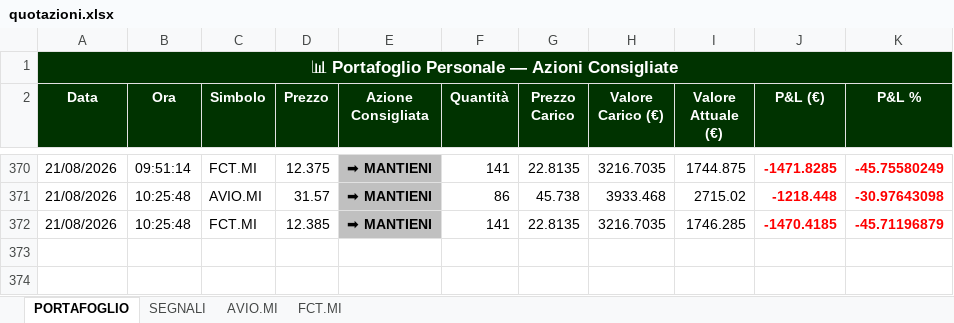
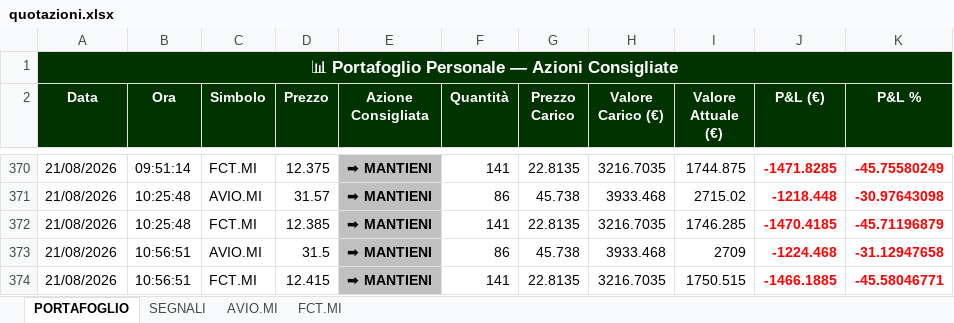
Before and after one commit to GianluGreco/stock_monitor, an Excel workbook: output/quotazioni.xlsx, sheet PORTAFOGLIO, drawn as a sheet; only a part is shown, gaps mark what is left out; values as stored, in another font and other column widths than the file's, no borders; the diff names each change by its address in the sheet, - before the commit and + after, or states it on an @@ line.

```diff
--- a/output/quotazioni.xlsx (sheet PORTAFOGLIO)
+++ b/output/quotazioni.xlsx (sheet PORTAFOGLIO)
+row 373: 21/08/2026 | 10:56:51 | AVIO.MI | 31.5 | ➡ MANTIENI | 86 | 45.738 | 3933.468 | 2709 | -1224.468 | -31.12947658
+row 374: 21/08/2026 | 10:56:51 | FCT.MI | 12.415 | ➡ MANTIENI | 141 | 22.8135 | 3216.7035 | 1750.515 | -1466.1885 | -45.58046771
```
Also changed, not shown: sheet SEGNALI, sheet AVIO.MI, sheet FCT.MI, 2 other files.
